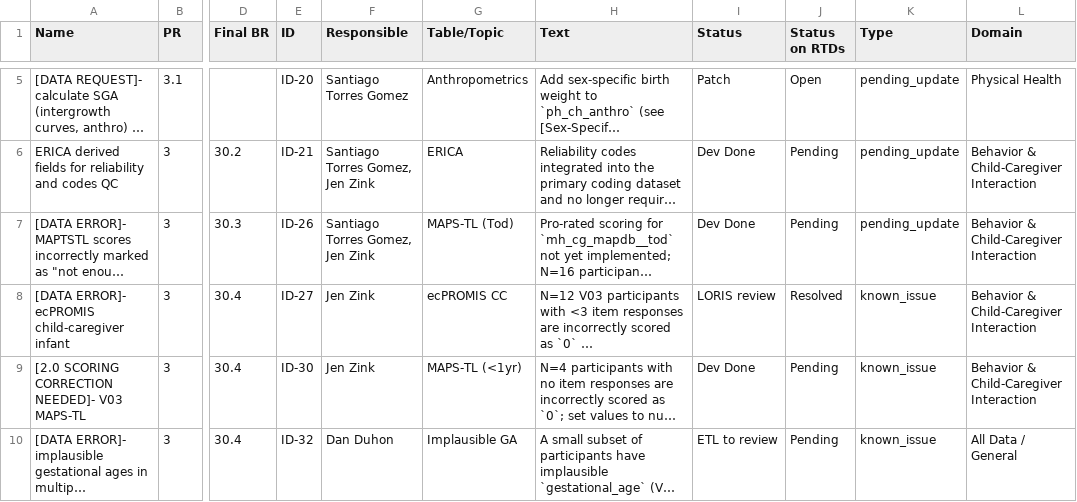
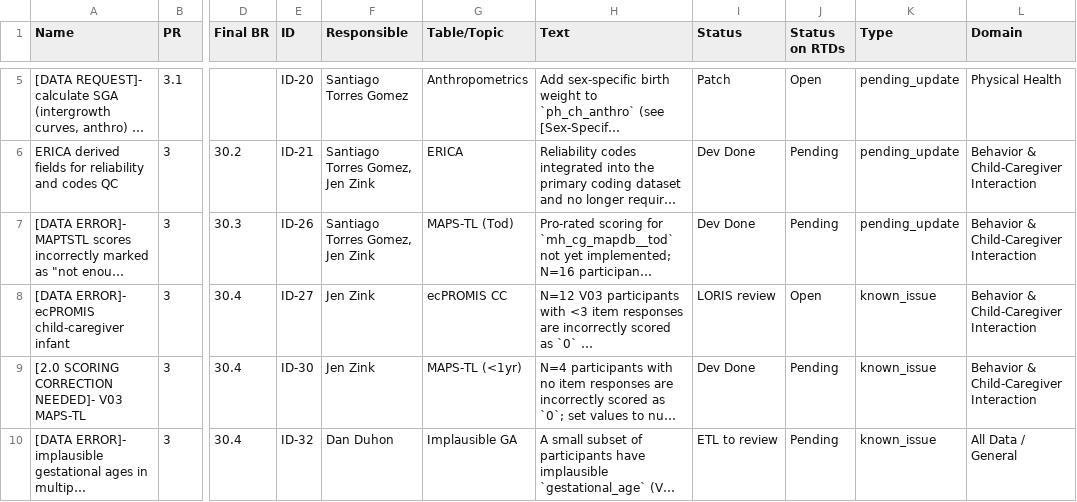
Before and after one commit to DCAN-Labs/hbcd-docs-internal, a TSV file: tools/data/latest-gsheet-derived.tsv, drawn as a sheet; only a part is shown, gaps mark what is left out; long unchanged cells end in …; the diff names each change by its address in the sheet, - before the commit and + after, or states it on an @@ line.

```diff
--- a/tools/data/latest-gsheet-derived.tsv
+++ b/tools/data/latest-gsheet-derived.tsv
-J8 (Status on RTDs): Resolved
+J8 (Status on RTDs): Open
```
Also changed, not shown: 2 other files.
